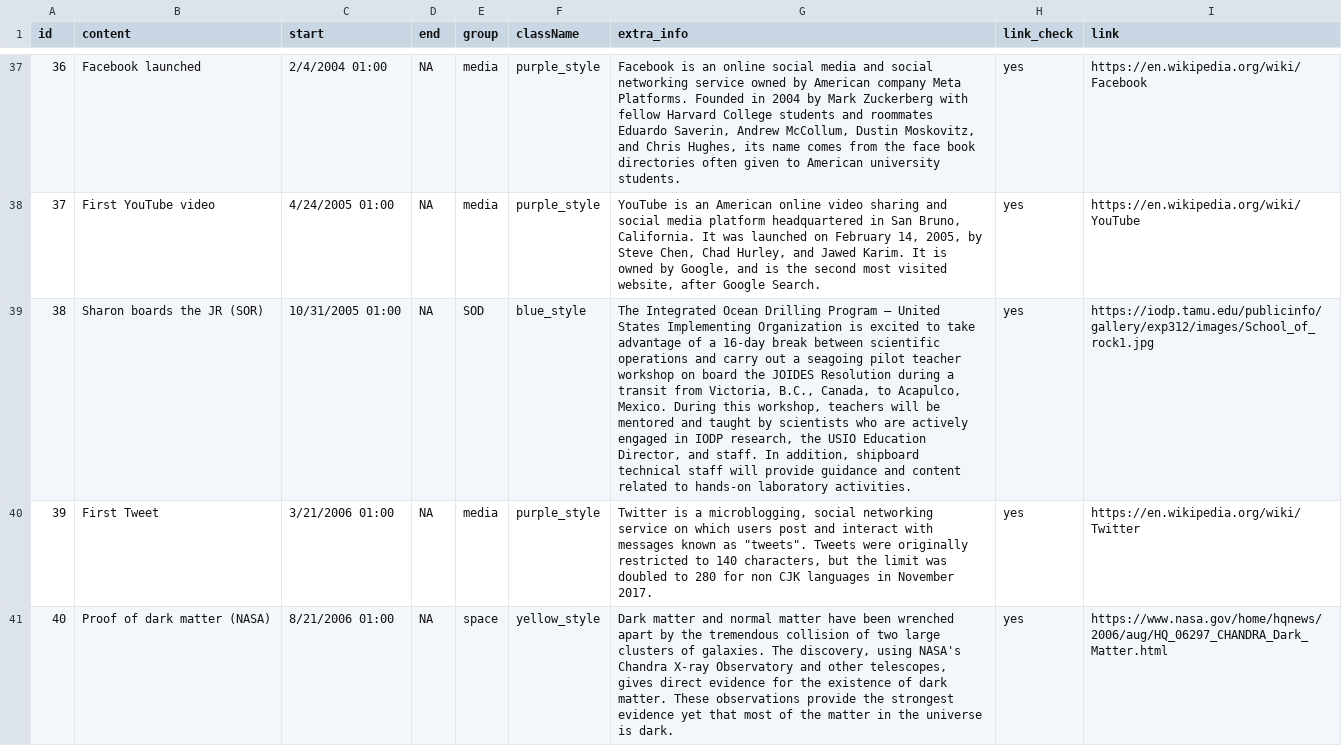
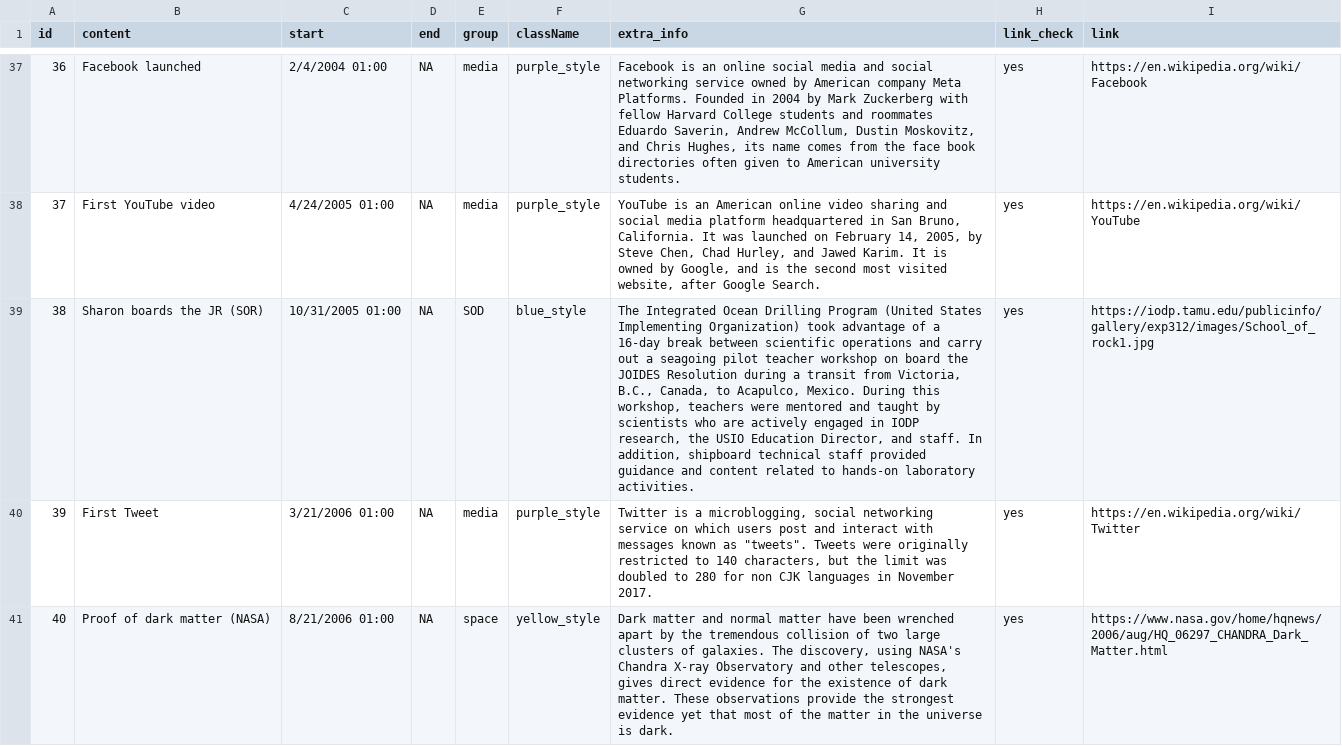
Before and after one commit to tuihat/shiny-server, a CSV file: SOD_timeline/timeline.csv, drawn as a sheet; only a part is shown, gaps mark what is left out; the diff names each change by its address in the sheet, - before the commit and + after, or states it on an @@ line.

Commit message:
Add files via upload

```diff
--- a/SOD_timeline/timeline.csv
+++ b/SOD_timeline/timeline.csv
-G39 (extra_info): …Drilling Program – United States Implementing Organization is excited to take advantage of a 16-day break between scientific operations and carry out a seagoing pilot teacher workshop on board the JOIDES Resolution during a transit from Victoria, B.C., Canada, to Acapulco, Mexico. During this workshop, teachers will be mentored and taught by scientists who are actively engaged in IODP research, the USIO Education Director, and staff. In addition, shipboard technical staff will provide guidance and…
+G39 (extra_info): …Drilling Program (United States Implementing Organization) took advantage of a 16-day break between scientific operations and carry out a seagoing pilot teacher workshop on board the JOIDES Resolution during a transit from Victoria, B.C., Canada, to Acapulco, Mexico. During this workshop, teachers were mentored and taught by scientists who are actively engaged in IODP research, the USIO Education Director, and staff. In addition, shipboard technical staff provided guidance and…
```
